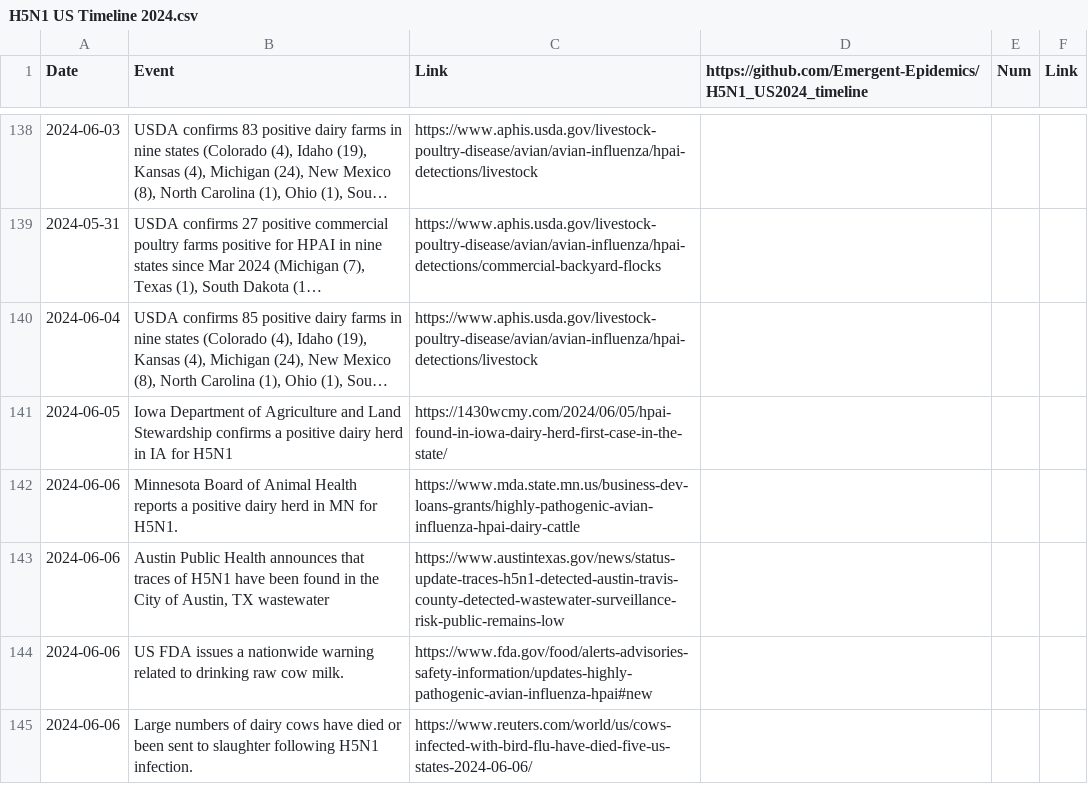
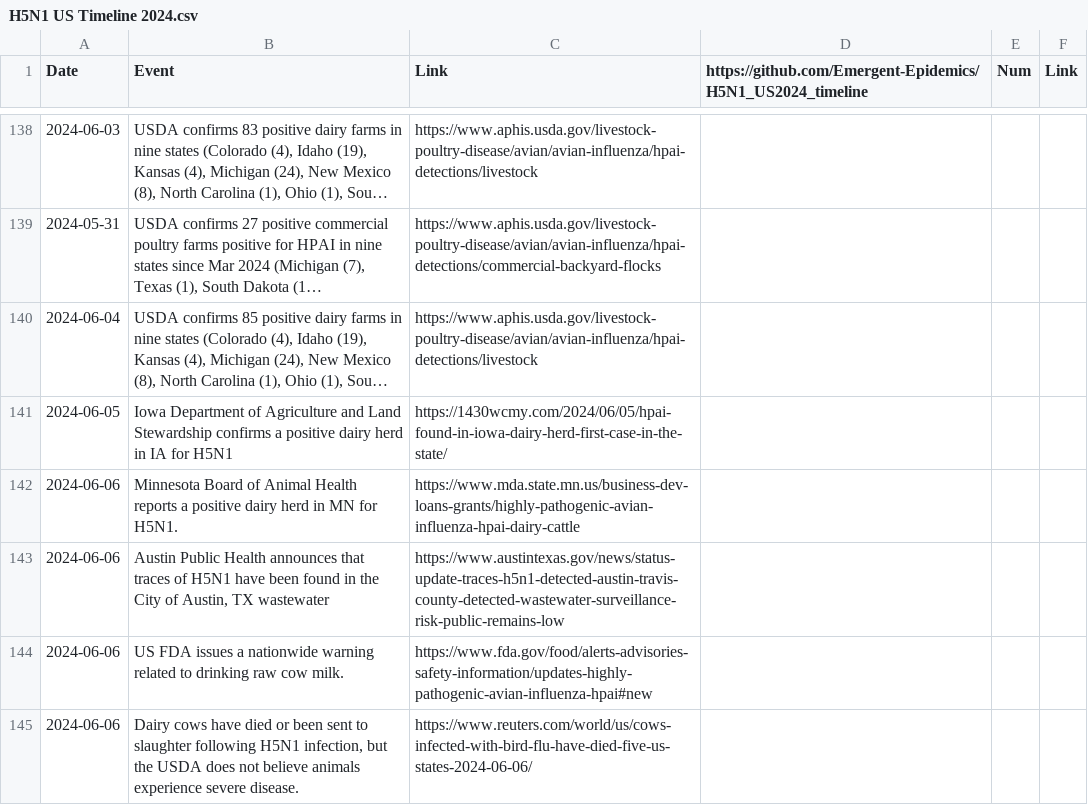
Before and after one commit to Emergent-Epidemics/H5N1_US2024_timeline, a CSV file: Timeline Data/H5N1 US Timeline 2024.csv, drawn as a sheet; only a part is shown, gaps mark what is left out; long unchanged cells end in ….

Commit message:
updating to correct an error in the Reuters report of cattle deaths to incidate that they have been uncommon.

```diff
--- a/Timeline Data/H5N1 US Timeline 2024.csv
+++ b/Timeline Data/H5N1 US Timeline 2024.csv
@@ -144,2 +144,2 @@ Date,Event,Link,https://github.com/Emergent-Epidemics/H5N1_US2024_timeline,Num,L
 2024-06-06,US FDA issues a nationwide warning related to drinking raw cow milk.,https://www.fda.gov/food/alerts-advisories-safety-information/updates-highly-pathogenic-avian-influenza-hpai#new,,,
-2024-06-06,Large numbers of dairy cows have died or been sent to slaughter following H5N1 infection.,https://www.reuters.com/world/us/cows-infected-with-bird-flu-have-died-five-us-states-2024-06-06/,,,
+2024-06-06,"Dairy cows have died or been sent to slaughter following H5N1 infection, but the USDA does not believe animals experience severe disease.",https://www.reuters.com/world/us/cows-infected-with-bird-flu-have-died-five-us-states-2024-06-06/,,,
```
